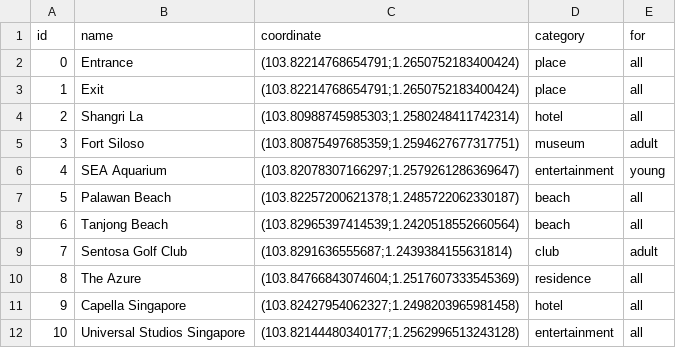
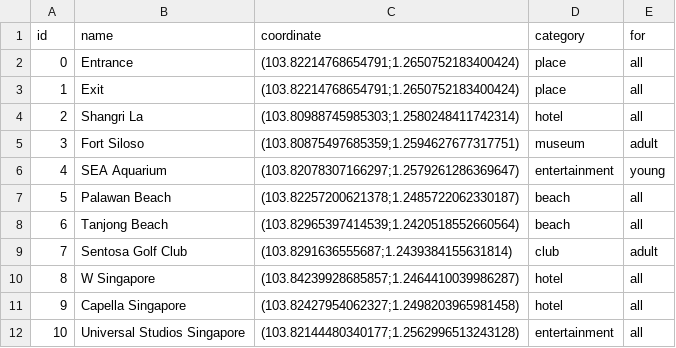
Before and after one commit to XtraBros/smart-itinerary-planner, a CSV file: sentosa.csv, drawn as a sheet.

```diff
--- a/sentosa.csv
+++ b/sentosa.csv
@@ -9,3 +9,3 @@ id,name,coordinate,category,for
 7,Sentosa Golf Club,(103.8291636555687;1.2439384155631814),club,adult
-8,The Azure,(103.84766843074604;1.2517607333545369),residence,all
+8,W Singapore,(103.84239928685857;1.2464410039986287),hotel,all
 9,Capella Singapore,(103.82427954062327;1.2498203965981458),hotel,all
```
Also changed, not shown: 7 other files.
